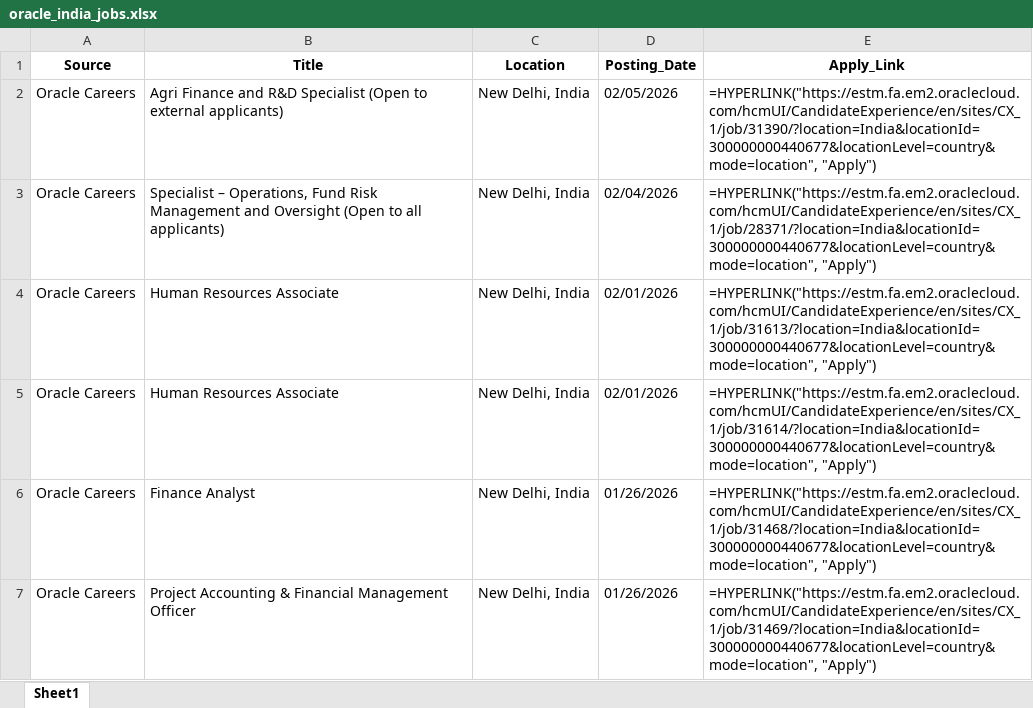
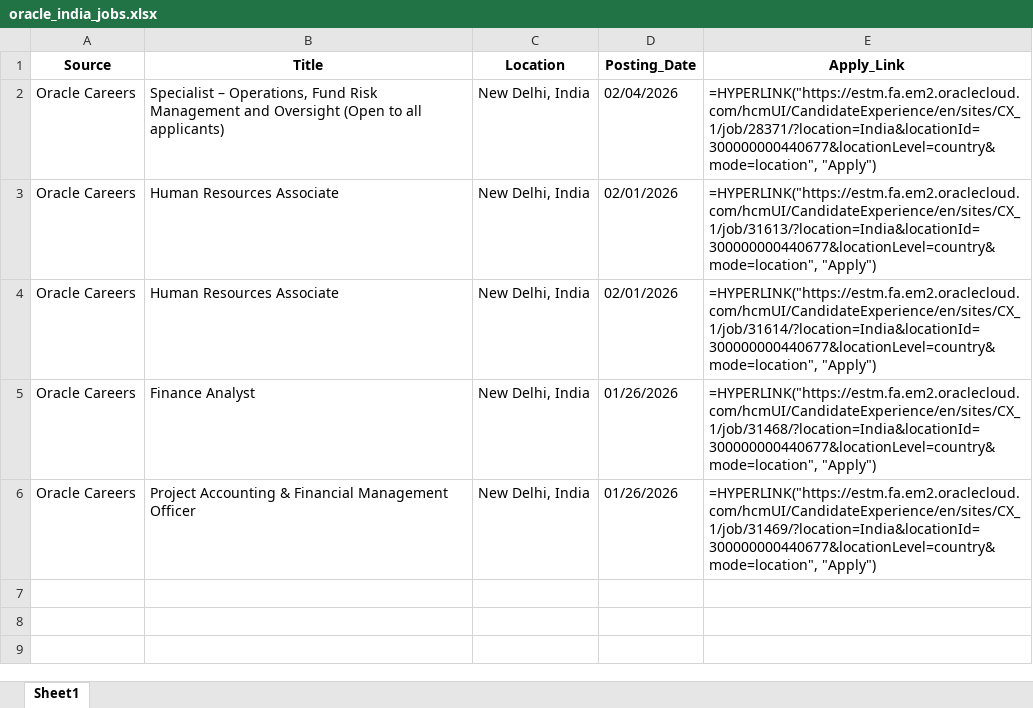
Before and after one commit to RajuSakshena/Selenium-Scraping, an Excel workbook: output/oracle_india_jobs.xlsx, sheet Sheet1, drawn as a sheet; values as stored, in another font and other column widths than the file's, no borders; formulas without a stored value are shown as written; the diff names each change by its address in the sheet, - before the commit and + after, or states it on an @@ line.

```diff
--- a/output/oracle_india_jobs.xlsx (sheet Sheet1)
+++ b/output/oracle_india_jobs.xlsx (sheet Sheet1)
-row 2: Oracle Careers | Agri Finance and R&D Specialist (Open to external applicants) | New Delhi, India | 02/05/2026 | =HYPERLINK("https://estm.fa.em2.oraclecloud.com/hcmUI/CandidateExperience/en/sites/CX_1/job/31390/?location=India&locationId=300000000440677&locationLevel=country&mode=location", "Apply")
```
